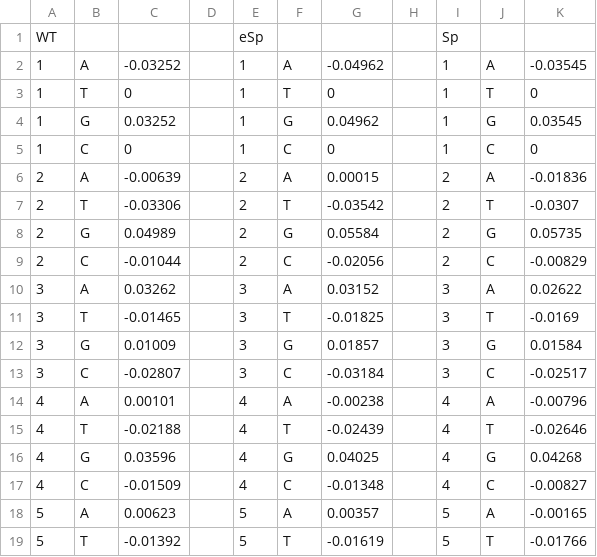
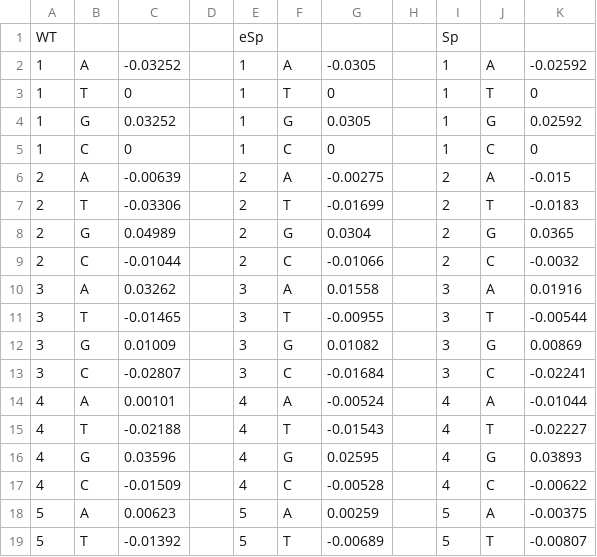
Before and after one commit to South-Walker/AttCRISPR, a CSV file: global_attention.csv, drawn as a sheet; only a part is shown; the diff covers the shown part only.

Commit message:
10-22 data

```diff
--- a/global_attention.csv
+++ b/global_attention.csv
@@ -1,19 +1,19 @@
 WT,,,,eSp,,,,Sp,,
-1,A,-0.03252,,1,A,-0.04962,,1,A,-0.03545
+1,A,-0.03252,,1,A,-0.0305,,1,A,-0.02592
 1,T,0,,1,T,0,,1,T,0
-1,G,0.03252,,1,G,0.04962,,1,G,0.03545
+1,G,0.03252,,1,G,0.0305,,1,G,0.02592
 1,C,0,,1,C,0,,1,C,0
-2,A,-0.00639,,2,A,0.00015,,2,A,-0.01836
-2,T,-0.03306,,2,T,-0.03542,,2,T,-0.0307
-2,G,0.04989,,2,G,0.05584,,2,G,0.05735
-2,C,-0.01044,,2,C,-0.02056,,2,C,-0.00829
-3,A,0.03262,,3,A,0.03152,,3,A,0.02622
-3,T,-0.01465,,3,T,-0.01825,,3,T,-0.0169
-3,G,0.01009,,3,G,0.01857,,3,G,0.01584
-3,C,-0.02807,,3,C,-0.03184,,3,C,-0.02517
-4,A,0.00101,,4,A,-0.00238,,4,A,-0.00796
-4,T,-0.02188,,4,T,-0.02439,,4,T,-0.02646
-4,G,0.03596,,4,G,0.04025,,4,G,0.04268
-4,C,-0.01509,,4,C,-0.01348,,4,C,-0.00827
-5,A,0.00623,,5,A,0.00357,,5,A,-0.00165
-5,T,-0.01392,,5,T,-0.01619,,5,T,-0.01766
+2,A,-0.00639,,2,A,-0.00275,,2,A,-0.015
+2,T,-0.03306,,2,T,-0.01699,,2,T,-0.0183
+2,G,0.04989,,2,G,0.0304,,2,G,0.0365
+2,C,-0.01044,,2,C,-0.01066,,2,C,-0.0032
+3,A,0.03262,,3,A,0.01558,,3,A,0.01916
+3,T,-0.01465,,3,T,-0.00955,,3,T,-0.00544
+3,G,0.01009,,3,G,0.01082,,3,G,0.00869
+3,C,-0.02807,,3,C,-0.01684,,3,C,-0.02241
+4,A,0.00101,,4,A,-0.00524,,4,A,-0.01044
+4,T,-0.02188,,4,T,-0.01543,,4,T,-0.02227
+4,G,0.03596,,4,G,0.02595,,4,G,0.03893
+4,C,-0.01509,,4,C,-0.00528,,4,C,-0.00622
+5,A,0.00623,,5,A,0.00259,,5,A,-0.00375
+5,T,-0.01392,,5,T,-0.00689,,5,T,-0.00807
```
Also changed, not shown: 132 edited cells elsewhere in this file.
